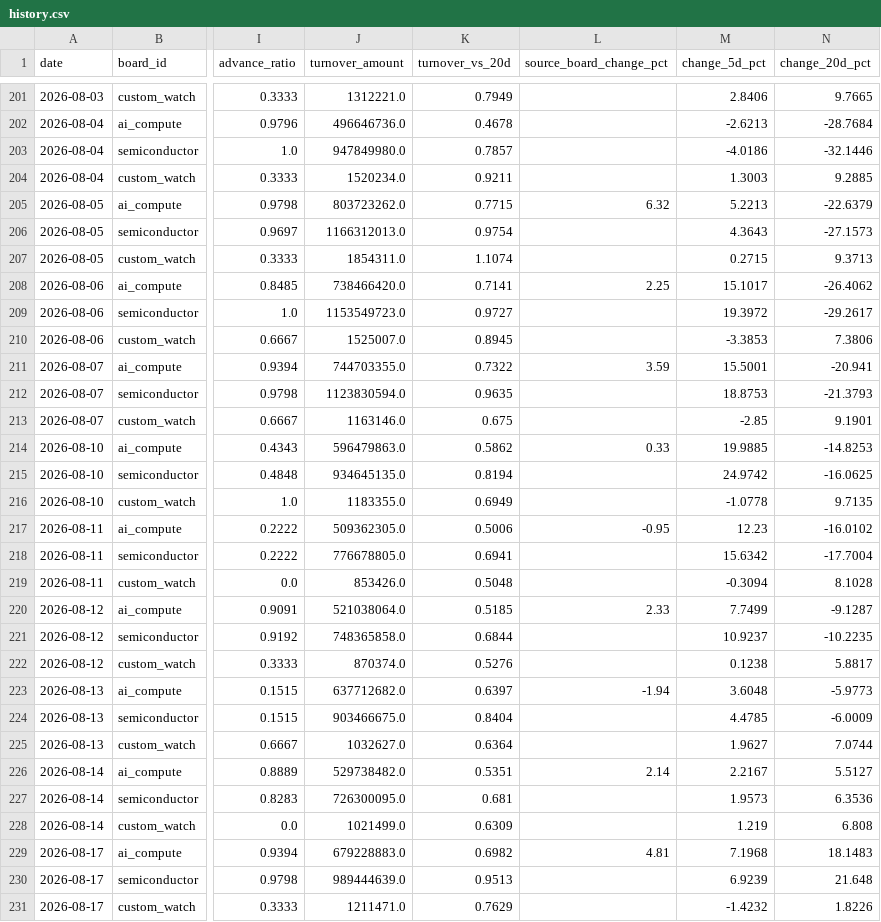
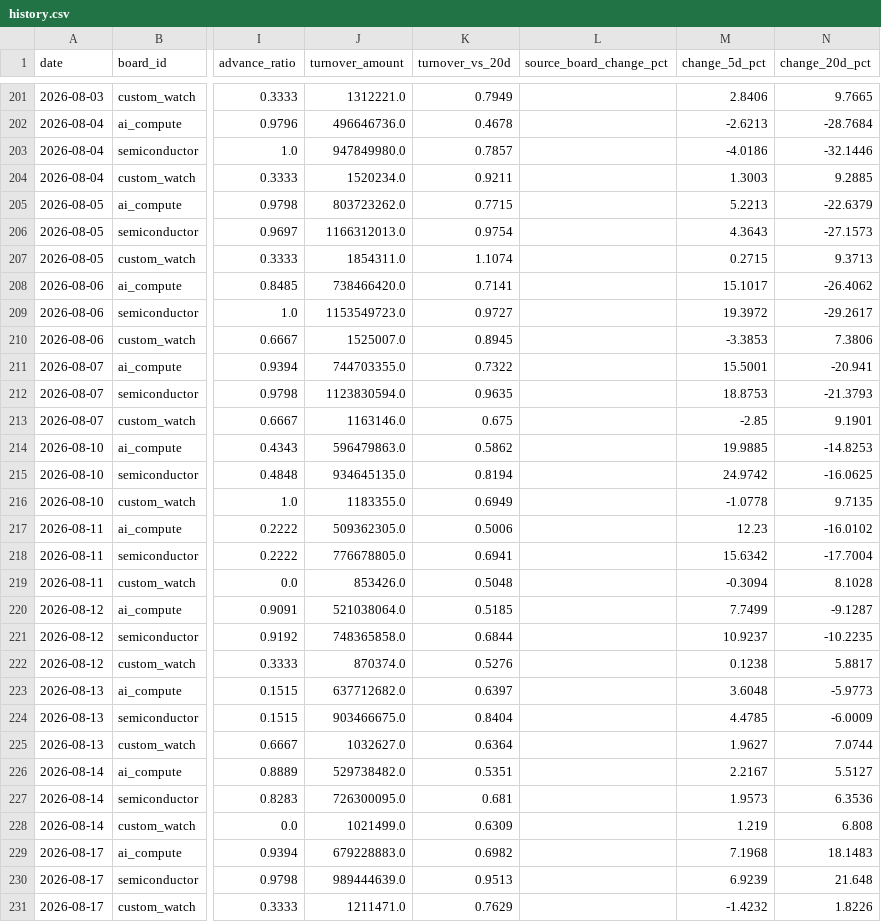
Before and after one commit to kayiww/stock-heat-map, a CSV file: docs/data/history.csv, drawn as a sheet; only a part is shown, gaps mark what is left out; the diff covers the shown part only; the diff names each change by its address in the sheet, - before the commit and + after, or states it on an @@ line.

```diff
--- a/docs/data/history.csv
+++ b/docs/data/history.csv
-L205 (source_board_change_pct): 6.32
+L205 (source_board_change_pct): (empty)
-L208 (source_board_change_pct): 2.25
+L208 (source_board_change_pct): (empty)
-L211 (source_board_change_pct): 3.59
+L211 (source_board_change_pct): (empty)
-L214 (source_board_change_pct): 0.33
+L214 (source_board_change_pct): (empty)
-L217 (source_board_change_pct): -0.95
+L217 (source_board_change_pct): (empty)
-L220 (source_board_change_pct): 2.33
+L220 (source_board_change_pct): (empty)
-L223 (source_board_change_pct): -1.94
+L223 (source_board_change_pct): (empty)
-L226 (source_board_change_pct): 2.14
+L226 (source_board_change_pct): (empty)
-L229 (source_board_change_pct): 4.81
+L229 (source_board_change_pct): (empty)
```
Also changed, not shown: 21 edited cells elsewhere in this file, 4 other files.
